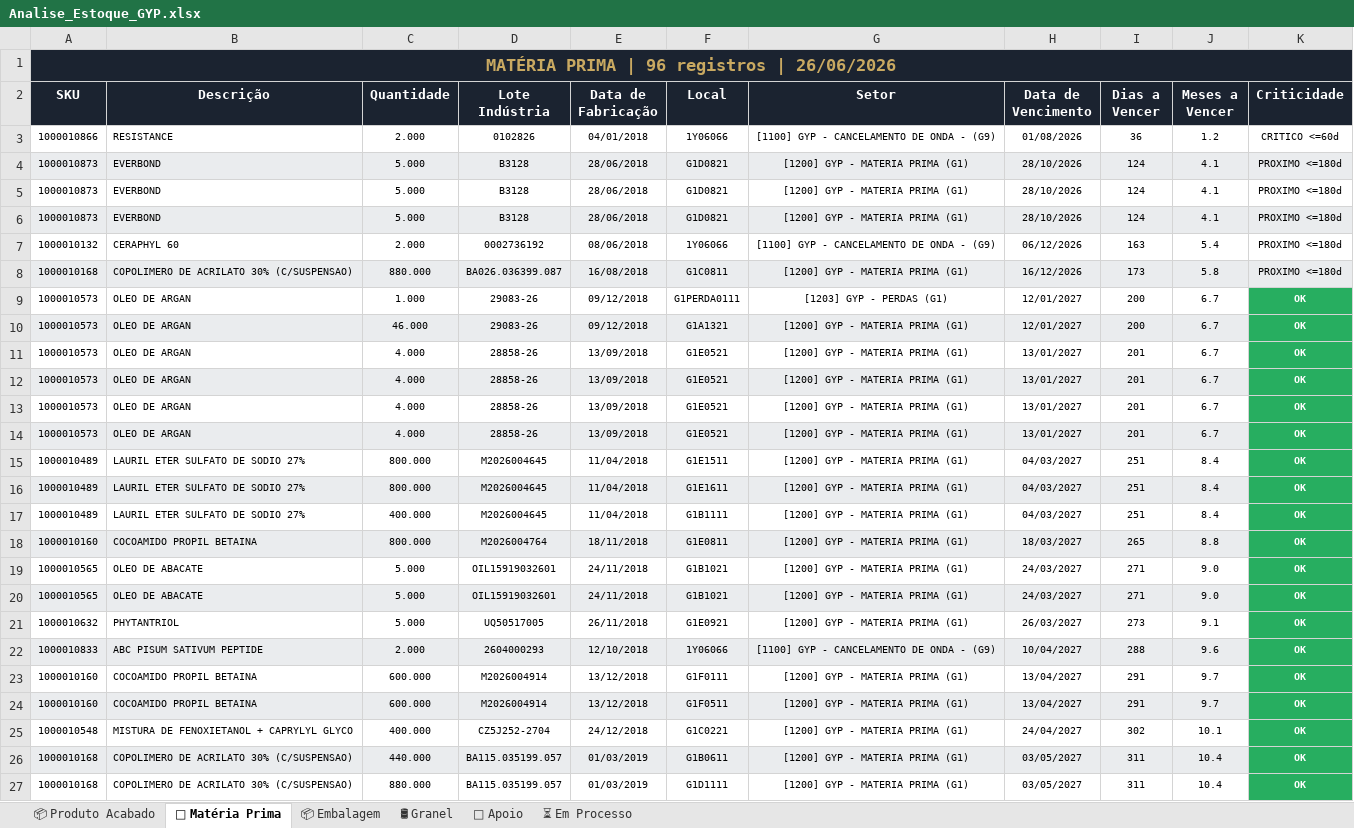
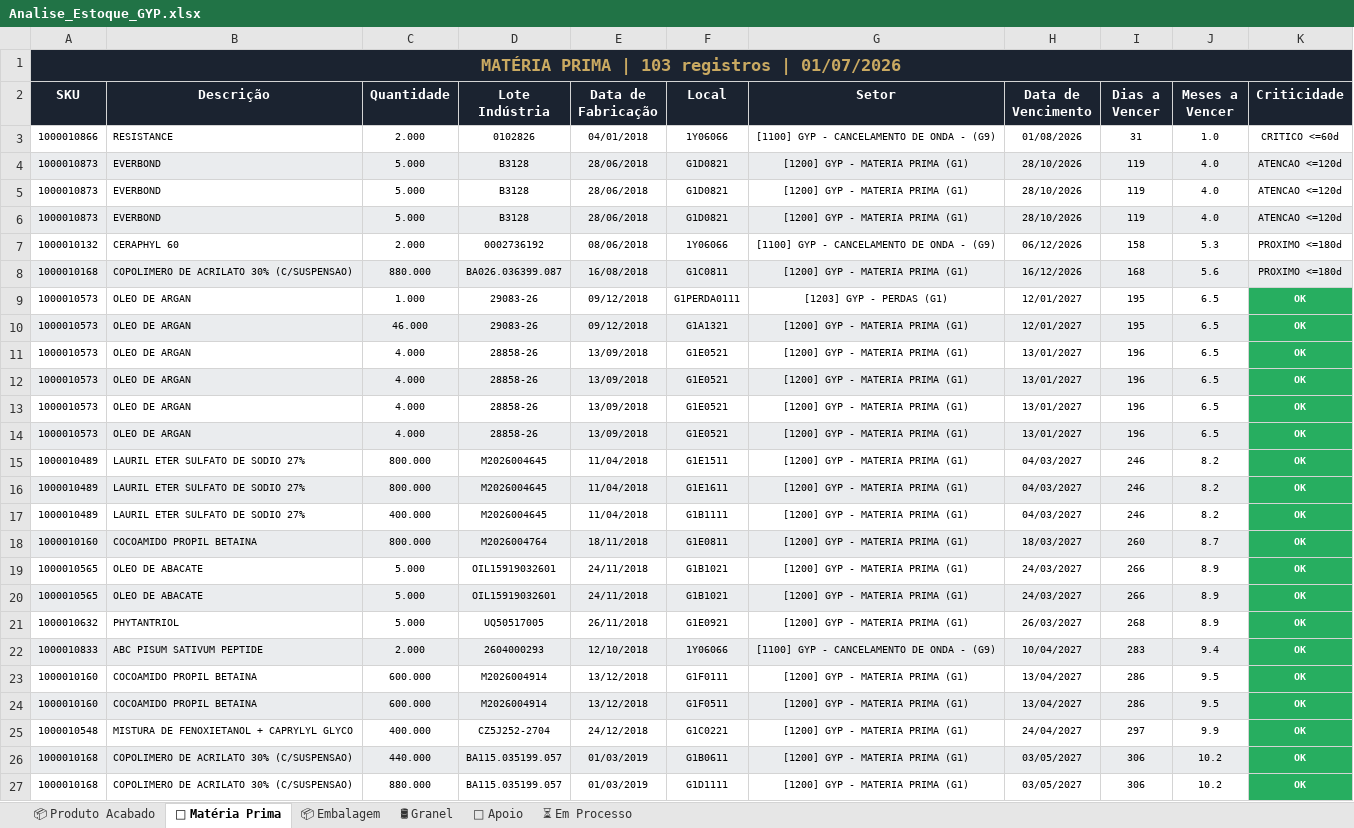
Before and after one commit to odair797/dashboard-estoque-gyp, an Excel workbook: output/Analise_Estoque_GYP.xlsx, sheet 🧪 Matéria Prima, drawn as a sheet; only a part is shown; values as stored, in another font and other column widths than the file's, no borders; the diff covers the shown part only; the diff names each change by its address in the sheet, - before the commit and + after, or states it on an @@ line.

```diff
--- a/output/Analise_Estoque_GYP.xlsx (sheet 🧪 Matéria Prima)
+++ b/output/Analise_Estoque_GYP.xlsx (sheet 🧪 Matéria Prima)
-A1 (SKU): MATÉRIA PRIMA | 96 registros | 26/06/2026
+A1 (SKU): MATÉRIA PRIMA | 103 registros | 01/07/2026
-I3 (Dias a Vencer): 36
+I3 (Dias a Vencer): 31
-J3 (Meses a Vencer): 1.2
+J3 (Meses a Vencer): 1.0
-I4:I6 (Dias a Vencer): 124
+I4:I6 (Dias a Vencer): 119
-J4:J6 (Meses a Vencer): 4.1
+J4:J6 (Meses a Vencer): 4.0
-K4:K6 (Criticidade): PROXIMO <=180d
+K4:K6 (Criticidade): ATENCAO <=120d
-I7 (Dias a Vencer): 163
+I7 (Dias a Vencer): 158
-J7 (Meses a Vencer): 5.4
+J7 (Meses a Vencer): 5.3
-I8 (Dias a Vencer): 173
+I8 (Dias a Vencer): 168
-J8 (Meses a Vencer): 5.8
+J8 (Meses a Vencer): 5.6
-I9:I10 (Dias a Vencer): 200
+I9:I10 (Dias a Vencer): 195
-J9:J14 (Meses a Vencer): 6.7
+J9:J14 (Meses a Vencer): 6.5
-I11:I14 (Dias a Vencer): 201
+I11:I14 (Dias a Vencer): 196
-I15:I17 (Dias a Vencer): 251
+I15:I17 (Dias a Vencer): 246
-J15:J17 (Meses a Vencer): 8.4
+J15:J17 (Meses a Vencer): 8.2
-I18 (Dias a Vencer): 265
+I18 (Dias a Vencer): 260
-J18 (Meses a Vencer): 8.8
+J18 (Meses a Vencer): 8.7
-I19:I20 (Dias a Vencer): 271
+I19:I20 (Dias a Vencer): 266
-J19:J20 (Meses a Vencer): 9.0
+J19:J20 (Meses a Vencer): 8.9
-I21 (Dias a Vencer): 273
+I21 (Dias a Vencer): 268
-J21 (Meses a Vencer): 9.1
+J21 (Meses a Vencer): 8.9
-I22 (Dias a Vencer): 288
+I22 (Dias a Vencer): 283
-J22 (Meses a Vencer): 9.6
+J22 (Meses a Vencer): 9.4
-I23:I24 (Dias a Vencer): 291
+I23:I24 (Dias a Vencer): 286
-J23:J24 (Meses a Vencer): 9.7
+J23:J24 (Meses a Vencer): 9.5
-I25 (Dias a Vencer): 302
+I25 (Dias a Vencer): 297
-J25 (Meses a Vencer): 10.1
+J25 (Meses a Vencer): 9.9
-I26:I27 (Dias a Vencer): 311
+I26:I27 (Dias a Vencer): 306
-J26:J27 (Meses a Vencer): 10.4
+J26:J27 (Meses a Vencer): 10.2
```
Also changed, not shown: other rows of this sheet, sheet 📦 Embalagem, sheet 📦 Produto Acabado, sheet ⏳ Em Processo, sheet 🔧 Apoio, sheet 🛢 Granel, 3 other files.
